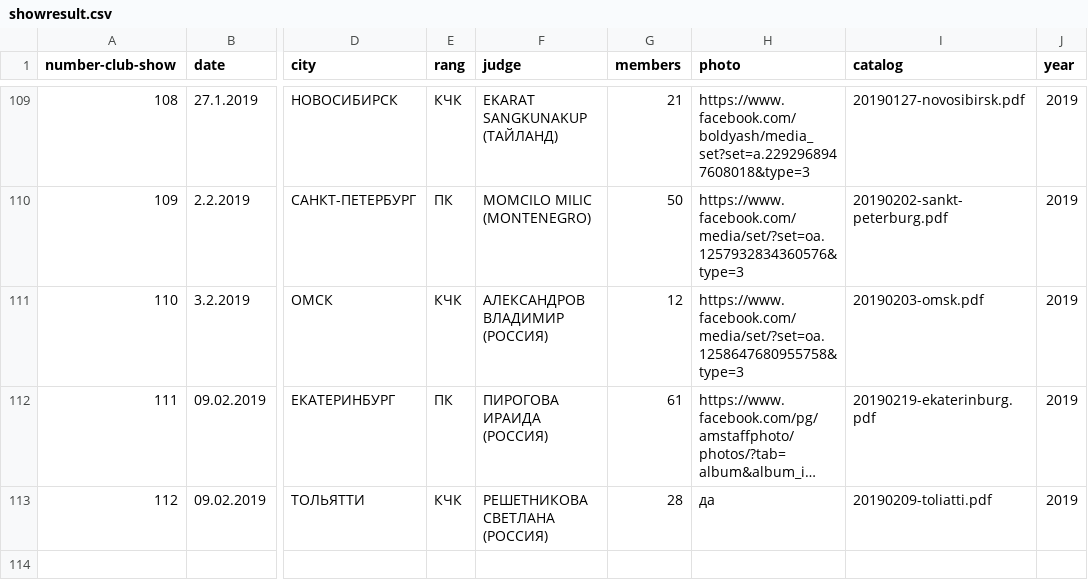
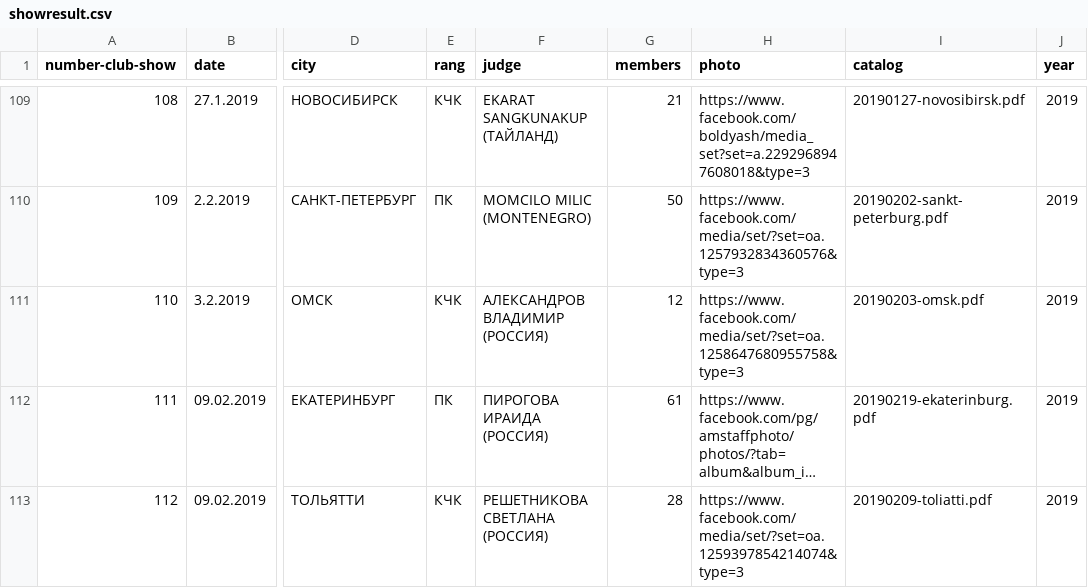
Before and after one commit to Itzamna/nkp-spitz, a CSV file: _data/showresult.csv, drawn as a sheet; only a part is shown, gaps mark what is left out; long unchanged cells end in …; the diff names each change by its address in the sheet, - before the commit and + after, or states it on an @@ line.

Commit message:
update info

```diff
--- a/_data/showresult.csv
+++ b/_data/showresult.csv
-H113 (photo): да
+H113 (photo): https://www.facebook.com/media/set/?set=oa.1259397854214074&type=3
```
